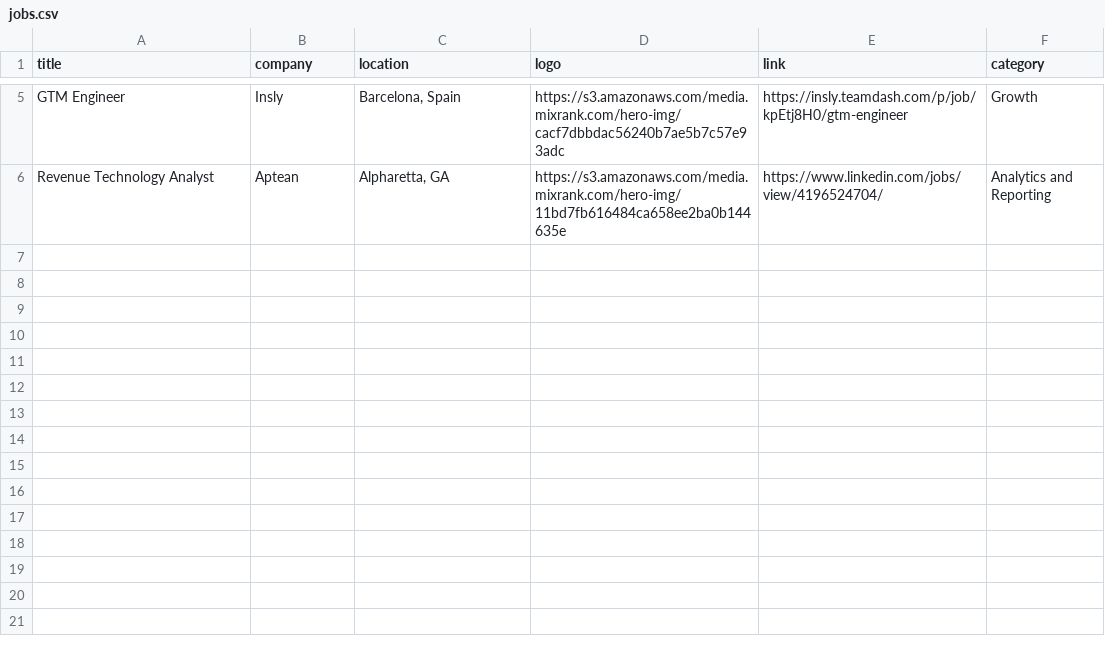
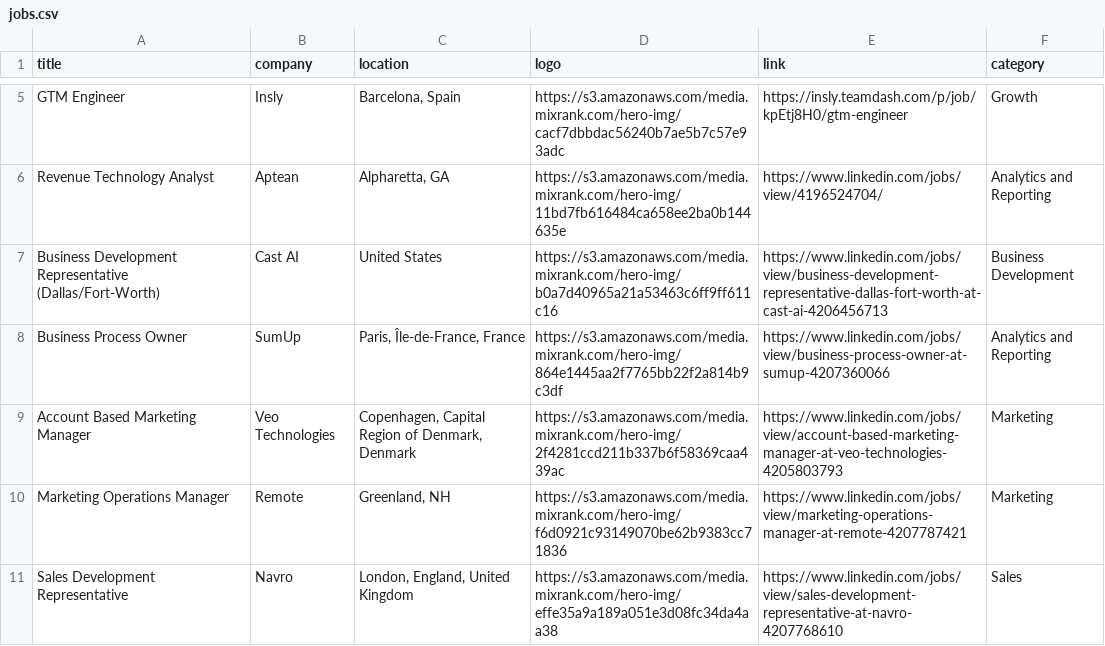
Before and after one commit to pranavmital/public-assets, a CSV file: jobs.csv, drawn as a sheet; only a part is shown, gaps mark what is left out.

Commit message:
update jobs

```diff
--- a/jobs.csv
+++ b/jobs.csv
@@ -6 +6,6 @@
 "Revenue Technology Analyst","Aptean","Alpharetta, GA","https://s3.amazonaws.com/media.mixrank.com/hero-img/11bd7fb616484ca658ee2ba0b144635e","https://www.linkedin.com/jobs/view/4196524704/","Analytics and Reporting"
+"Business Development Representative (Dallas/Fort-Worth)","Cast AI","United States","https://s3.amazonaws.com/media.mixrank.com/hero-img/b0a7d40965a21a53463c6ff9ff611c16","https://www.linkedin.com/jobs/view/business-development-representative-dallas-fort-worth-at-cast-ai-4206456713","Business Development"
+"Business Process Owner","SumUp","Paris, Île-de-France, France","https://s3.amazonaws.com/media.mixrank.com/hero-img/864e1445aa2f7765bb22f2a814b9c3df","https://www.linkedin.com/jobs/view/business-process-owner-at-sumup-4207360066","Analytics and Reporting"
+"Account Based Marketing Manager","Veo Technologies","Copenhagen, Capital Region of Denmark, Denmark","https://s3.amazonaws.com/media.mixrank.com/hero-img/2f4281ccd211b337b6f58369caa439ac","https://www.linkedin.com/jobs/view/account-based-marketing-manager-at-veo-technologies-4205803793","Marketing"
+"Marketing Operations Manager","Remote","Greenland, NH","https://s3.amazonaws.com/media.mixrank.com/hero-img/f6d0921c93149070be62b9383cc71836","https://www.linkedin.com/jobs/view/marketing-operations-manager-at-remote-4207787421","Marketing"
+"Sales Development Representative","Navro","London, England, United Kingdom","https://s3.amazonaws.com/media.mixrank.com/hero-img/effe35a9a189a051e3d08fc34da4aa38","https://www.linkedin.com/jobs/view/sales-development-representative-at-navro-4207768610","Sales"
```
